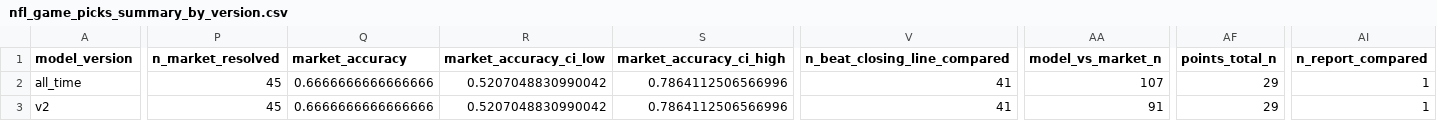
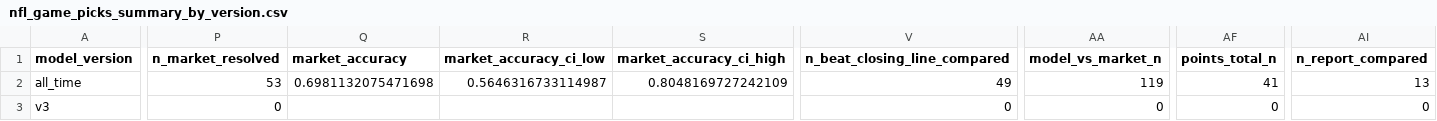
Before and after one commit to JMerchen/mlb_metrics, a CSV file: docs/data/nfl_game_picks_summary_by_version.csv, drawn as a sheet; only a part is shown, gaps mark what is left out; removed rows and columns are numbered as before the commit, all else as after; rows hold the shown columns only; the diff covers the shown part only; the diff names each change by its address in the sheet, - before the commit and + after, or states it on an @@ line.

```diff
--- a/docs/data/nfl_game_picks_summary_by_version.csv
+++ b/docs/data/nfl_game_picks_summary_by_version.csv
-P2 (n_market_resolved): 45
+P2 (n_market_resolved): 53
-Q2 (market_accuracy): 0.6666666666666666
+Q2 (market_accuracy): 0.6981132075471698
-R2 (market_accuracy_ci_low): 0.5207048830990042
+R2 (market_accuracy_ci_low): 0.5646316733114987
-S2 (market_accuracy_ci_high): 0.7864112506566996
+S2 (market_accuracy_ci_high): 0.8048169727242109
-V2 (n_beat_closing_line_compared): 41
+V2 (n_beat_closing_line_compared): 49
-AA2 (model_vs_market_n): 107
+AA2 (model_vs_market_n): 119
-AF2 (points_total_n): 29
+AF2 (points_total_n): 41
-AI2 (n_report_compared): 1
+AI2 (n_report_compared): 13
-row 3: v2 | 45 | 0.6666666666666666 | 0.5207048830990042 | 0.7864112506566996 | 41 | 91 | 29 | 1
+row 3: v3 | 0 |  |  |  | 0 | 0 | 0 | 0
```
Also changed, not shown: 14 edited cells elsewhere in this file, data/predictions/nfl_game_predictions.csv, data/predictions/nfl_prop_predictions.csv, 21 other files.
